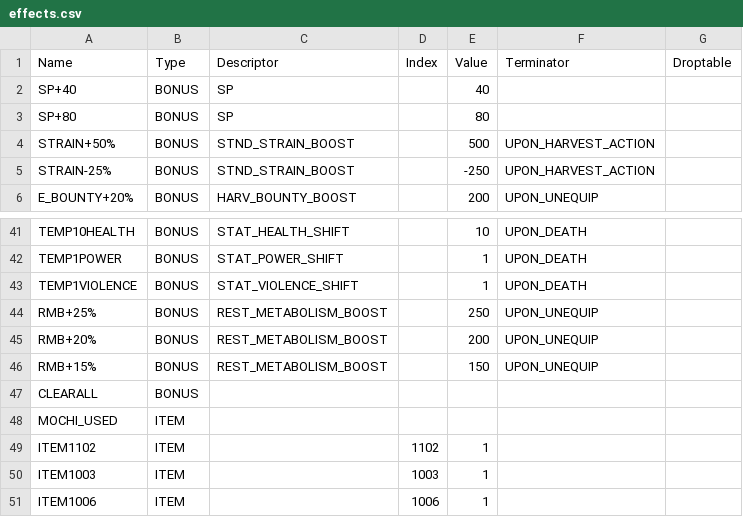
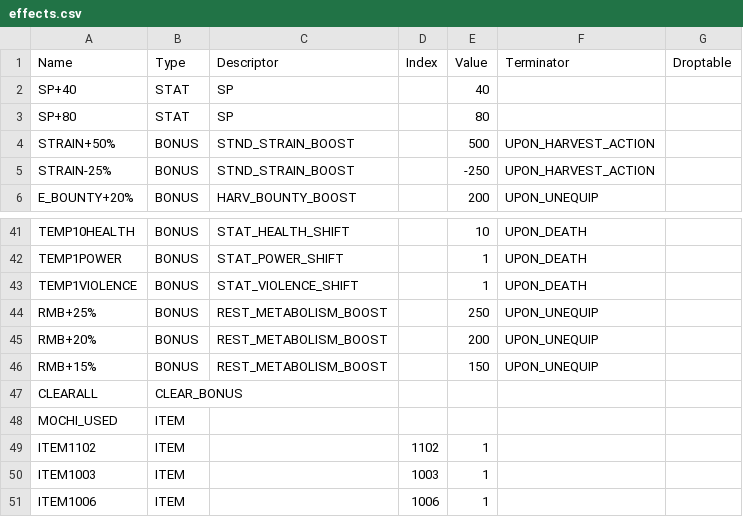
Before and after one commit to tokedo/kamigotchi-gdd, a CSV file: catalogs/items/effects.csv, drawn as a sheet; only a part is shown, gaps mark what is left out.

```diff
--- a/catalogs/items/effects.csv
+++ b/catalogs/items/effects.csv
@@ -1,4 +1,4 @@
 Name,Type,Descriptor,Index,Value,Terminator,Droptable
-SP+40,BONUS,SP,,40,,
-SP+80,BONUS,SP,,80,,
+SP+40,STAT,SP,,40,,
+SP+80,STAT,SP,,80,,
 STRAIN+50%,BONUS,STND_STRAIN_BOOST,,500,UPON_HARVEST_ACTION,
@@ -46,3 +46,3 @@ RMB+20%,BONUS,REST_METABOLISM_BOOST,,200,UPON_UNEQUIP,
 RMB+15%,BONUS,REST_METABOLISM_BOOST,,150,UPON_UNEQUIP,
-CLEARALL,BONUS,,,,,
+CLEARALL,CLEAR_BONUS,,,,,
 MOCHI_USED,ITEM,,,,,
```
Also changed, not shown: catalogs/crafting/recipes.csv, catalogs/items/items.csv, 25 other files.
